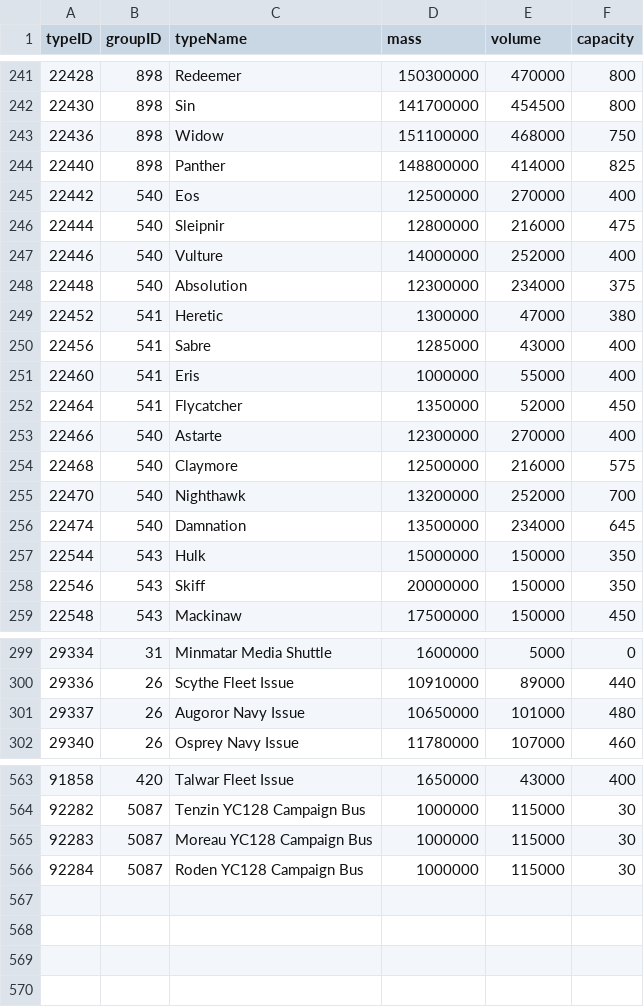
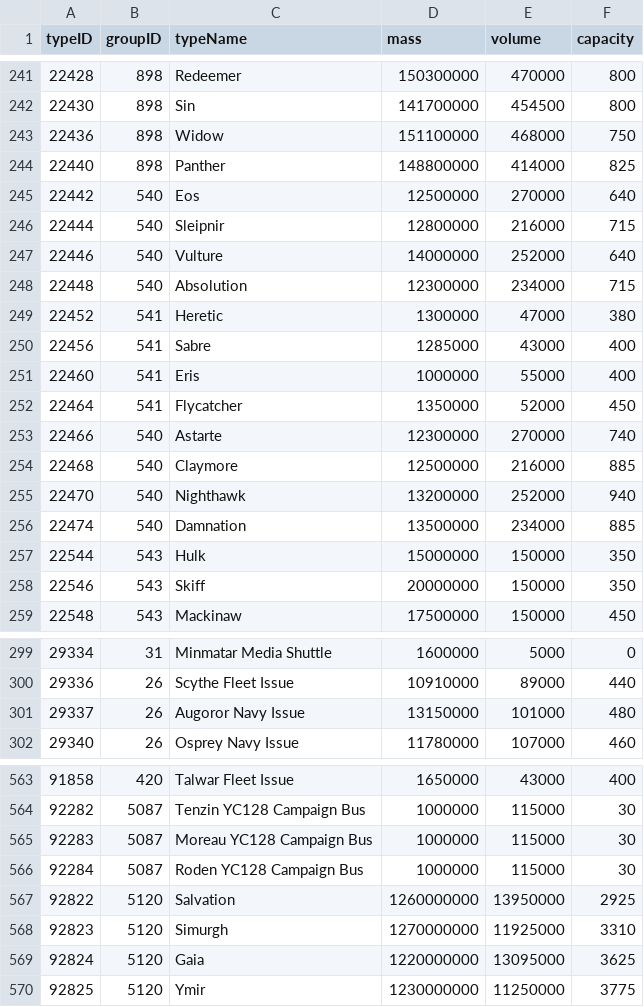
Before and after one commit to wanderer-industries/wanderer-assets, a CSV file: sde-files/invTypes.csv, drawn as a sheet; only a part is shown, gaps mark what is left out.

```diff
--- a/sde-files/invTypes.csv
+++ b/sde-files/invTypes.csv
@@ -244,6 +244,6 @@ typeID,groupID,typeName,mass,volume,capacity
 22440,898,Panther,148800000,414000,825
-22442,540,Eos,12500000,270000,400
-22444,540,Sleipnir,12800000,216000,475
-22446,540,Vulture,14000000,252000,400
-22448,540,Absolution,12300000,234000,375
+22442,540,Eos,12500000,270000,640
+22444,540,Sleipnir,12800000,216000,715
+22446,540,Vulture,14000000,252000,640
+22448,540,Absolution,12300000,234000,715
 22452,541,Heretic,1300000,47000,380
@@ -252,6 +252,6 @@ typeID,groupID,typeName,mass,volume,capacity
 22464,541,Flycatcher,1350000,52000,450
-22466,540,Astarte,12300000,270000,400
-22468,540,Claymore,12500000,216000,575
-22470,540,Nighthawk,13200000,252000,700
-22474,540,Damnation,13500000,234000,645
+22466,540,Astarte,12300000,270000,740
+22468,540,Claymore,12500000,216000,885
+22470,540,Nighthawk,13200000,252000,940
+22474,540,Damnation,13500000,234000,885
 22544,543,Hulk,15000000,150000,350
@@ -300,3 +300,3 @@ typeID,groupID,typeName,mass,volume,capacity
 29336,26,Scythe Fleet Issue,10910000,89000,440
-29337,26,Augoror Navy Issue,10650000,101000,480
+29337,26,Augoror Navy Issue,13150000,101000,480
 29340,26,Osprey Navy Issue,11780000,107000,460
@@ -566 +566,5 @@ typeID,groupID,typeName,mass,volume,capacity
 92284,5087,Roden YC128 Campaign Bus,1000000,115000,30
+92822,5120,Salvation,1260000000,13950000,2925
+92823,5120,Simurgh,1270000000,11925000,3310
+92824,5120,Gaia,1220000000,13095000,3625
+92825,5120,Ymir,1230000000,11250000,3775
```
Also changed, not shown: sde-files/invGroups.csv, sde-files/mapSolarSystemJumps.csv, 2 other files.
